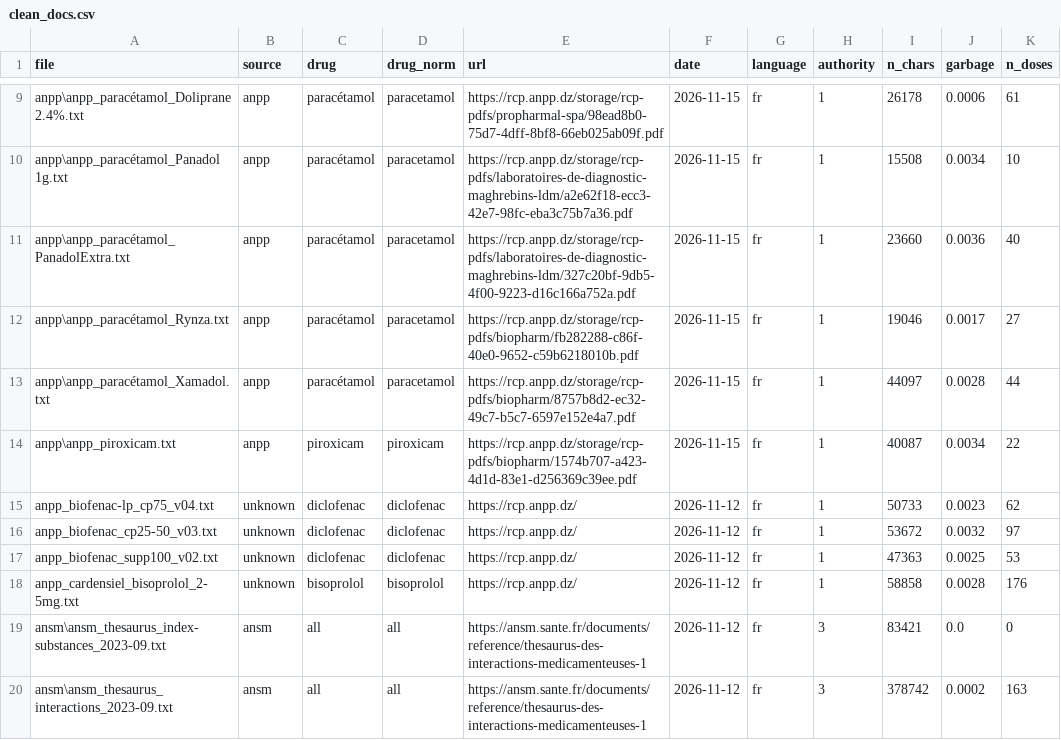
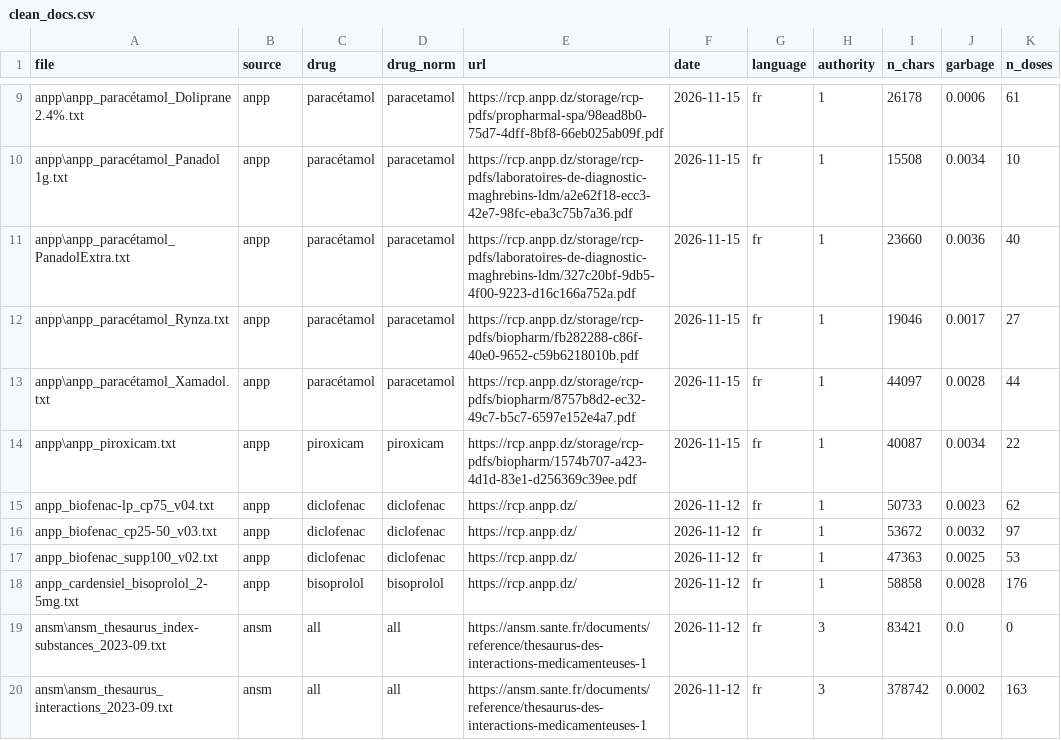
Before and after one commit to lynabenmelit/pharma, a CSV file: data/clean_docs.csv, drawn as a sheet; only a part is shown, gaps mark what is left out; the diff covers the shown part only; the diff names each change by its address in the sheet, - before the commit and + after, or states it on an @@ line.

```diff
--- a/data/clean_docs.csv
+++ b/data/clean_docs.csv
-B15:B18 (source): unknown
+B15:B18 (source): anpp
```
Also changed, not shown: 1 added row and 4 edited cells elsewhere in this file, data/medicaments_clean.csv, data/provenance.csv, 3 other files.
